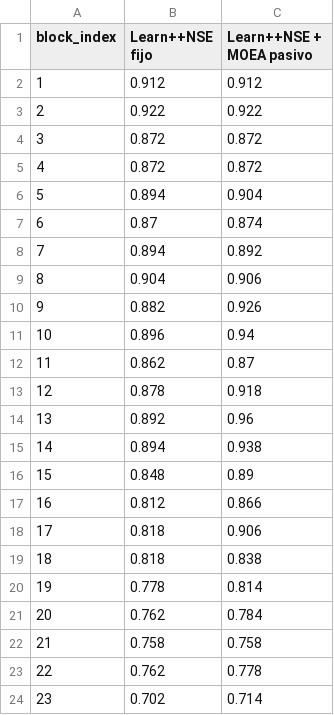
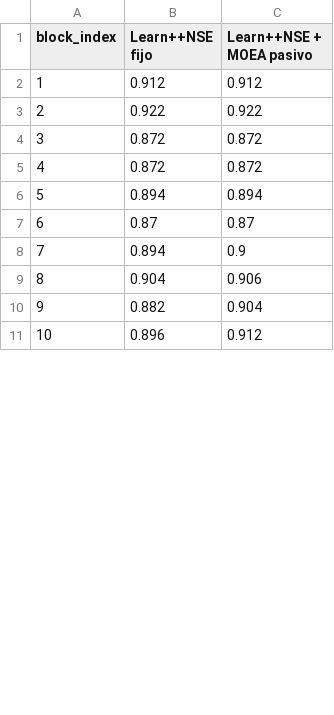
Before and after one commit to edubzq/Concept_drift, a CSV file: results/dynamic_moea_agrawal_gradual_accuracy_curve.csv, drawn as a sheet; only a part is shown; removed rows and columns are numbered as before the commit, all else as after; the diff covers the shown part only; the diff names each change by its address in the sheet, - before the commit and + after, or states it on an @@ line.

```diff
--- a/results/dynamic_moea_agrawal_gradual_accuracy_curve.csv
+++ b/results/dynamic_moea_agrawal_gradual_accuracy_curve.csv
-C6 (Learn++NSE + MOEA pasivo): 0.904
+C6 (Learn++NSE + MOEA pasivo): 0.894
-C7 (Learn++NSE + MOEA pasivo): 0.874
+C7 (Learn++NSE + MOEA pasivo): 0.87
-C8 (Learn++NSE + MOEA pasivo): 0.892
+C8 (Learn++NSE + MOEA pasivo): 0.9
-C10 (Learn++NSE + MOEA pasivo): 0.926
+C10 (Learn++NSE + MOEA pasivo): 0.904
-C11 (Learn++NSE + MOEA pasivo): 0.94
+C11 (Learn++NSE + MOEA pasivo): 0.912
-row 12: 11 | 0.862 | 0.87
-row 13: 12 | 0.878 | 0.918
-row 14: 13 | 0.892 | 0.96
-row 15: 14 | 0.894 | 0.938
-row 16: 15 | 0.848 | 0.89
-row 17: 16 | 0.812 | 0.866
-row 18: 17 | 0.818 | 0.906
-row 19: 18 | 0.818 | 0.838
-row 20: 19 | 0.778 | 0.814
-row 21: 20 | 0.762 | 0.784
-row 22: 21 | 0.758 | 0.758
-row 23: 22 | 0.762 | 0.778
-row 24: 23 | 0.702 | 0.714
```
Also changed, not shown: 27 added rows, 24 removed rows, 2 edited cells and row numbers in column A elsewhere in this file, results/dynamic_moea_agrawal_abrupt_accuracy_curve.csv, results/dynamic_moea_agrawal_abrupt_config_curve.csv, 19 other files.
